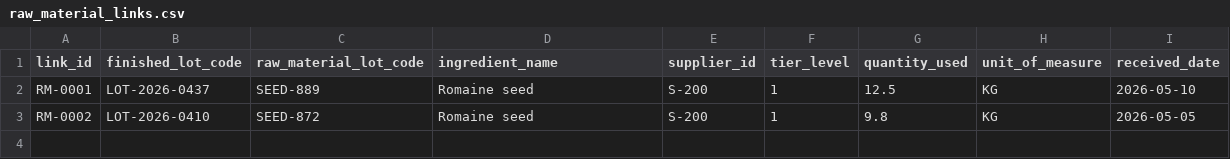
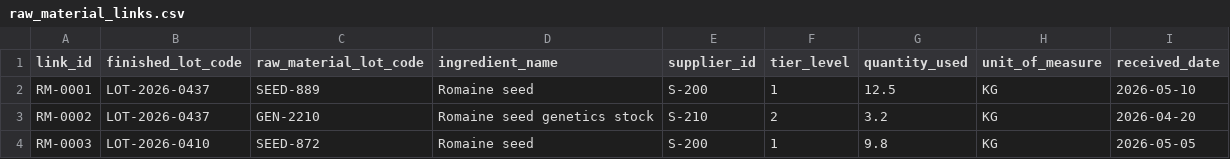
Before and after one commit to yadavmanan/morckerp, a CSV file: app/data/raw_material_links.csv, drawn as a sheet.

Commit message:
Update raw_material_links.csv

```diff
--- a/app/data/raw_material_links.csv
+++ b/app/data/raw_material_links.csv
@@ -2,2 +2,3 @@ link_id,finished_lot_code,raw_material_lot_code,ingredient_name,supplier_id,tier
 RM-0001,LOT-2026-0437,SEED-889,Romaine seed,S-200,1,12.5,KG,2026-05-10
-RM-0002,LOT-2026-0410,SEED-872,Romaine seed,S-200,1,9.8,KG,2026-05-05
+RM-0002,LOT-2026-0437,GEN-2210,Romaine seed genetics stock,S-210,2,3.2,KG,2026-04-20
+RM-0003,LOT-2026-0410,SEED-872,Romaine seed,S-200,1,9.8,KG,2026-05-05
```
